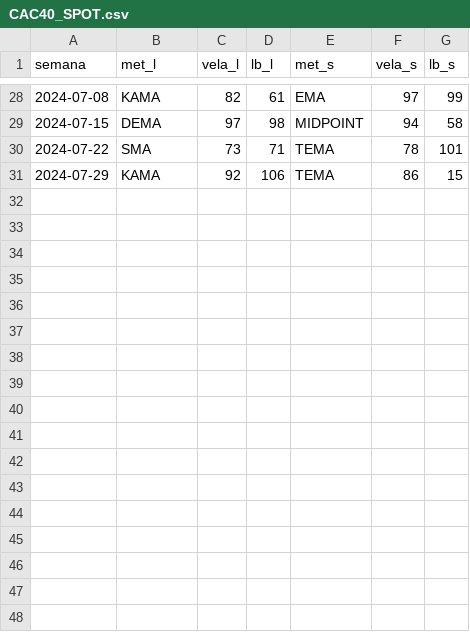
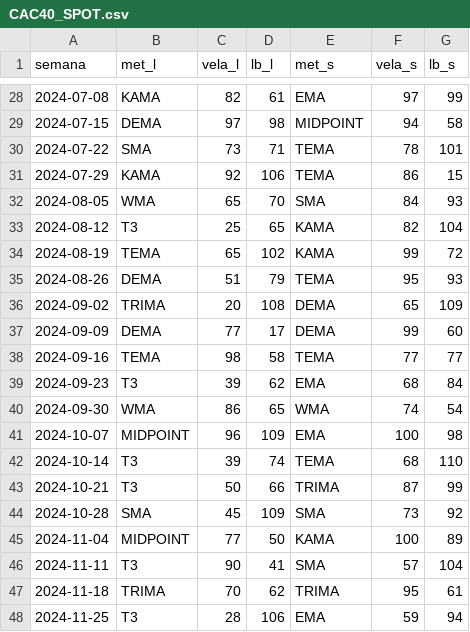
Before and after one commit to Angel-Arevalo/MT5conection, a CSV file: Backtest/pre_calc/CAC40_SPOT.csv, drawn as a sheet; only a part is shown, gaps mark what is left out; the diff names each change by its address in the sheet, - before the commit and + after, or states it on an @@ line.

Commit message:
Hecho el backtest del CAC40

```diff
--- a/Backtest/pre_calc/CAC40_SPOT.csv
+++ b/Backtest/pre_calc/CAC40_SPOT.csv
+row 32: 2024-08-05 | WMA | 65 | 70 | SMA | 84 | 93
+row 33: 2024-08-12 | T3 | 25 | 65 | KAMA | 82 | 104
+row 34: 2024-08-19 | TEMA | 65 | 102 | KAMA | 99 | 72
+row 35: 2024-08-26 | DEMA | 51 | 79 | TEMA | 95 | 93
+row 36: 2024-09-02 | TRIMA | 20 | 108 | DEMA | 65 | 109
+row 37: 2024-09-09 | DEMA | 77 | 17 | DEMA | 99 | 60
+row 38: 2024-09-16 | TEMA | 98 | 58 | TEMA | 77 | 77
+row 39: 2024-09-23 | T3 | 39 | 62 | EMA | 68 | 84
+row 40: 2024-09-30 | WMA | 86 | 65 | WMA | 74 | 54
+row 41: 2024-10-07 | MIDPOINT | 96 | 109 | EMA | 100 | 98
+row 42: 2024-10-14 | T3 | 39 | 74 | TEMA | 68 | 110
+row 43: 2024-10-21 | T3 | 50 | 66 | TRIMA | 87 | 99
+row 44: 2024-10-28 | SMA | 45 | 109 | SMA | 73 | 92
+row 45: 2024-11-04 | MIDPOINT | 77 | 50 | KAMA | 100 | 89
+row 46: 2024-11-11 | T3 | 90 | 41 | SMA | 57 | 104
+row 47: 2024-11-18 | TRIMA | 70 | 62 | TRIMA | 95 | 61
+row 48: 2024-11-25 | T3 | 28 | 106 | EMA | 59 | 94
```
